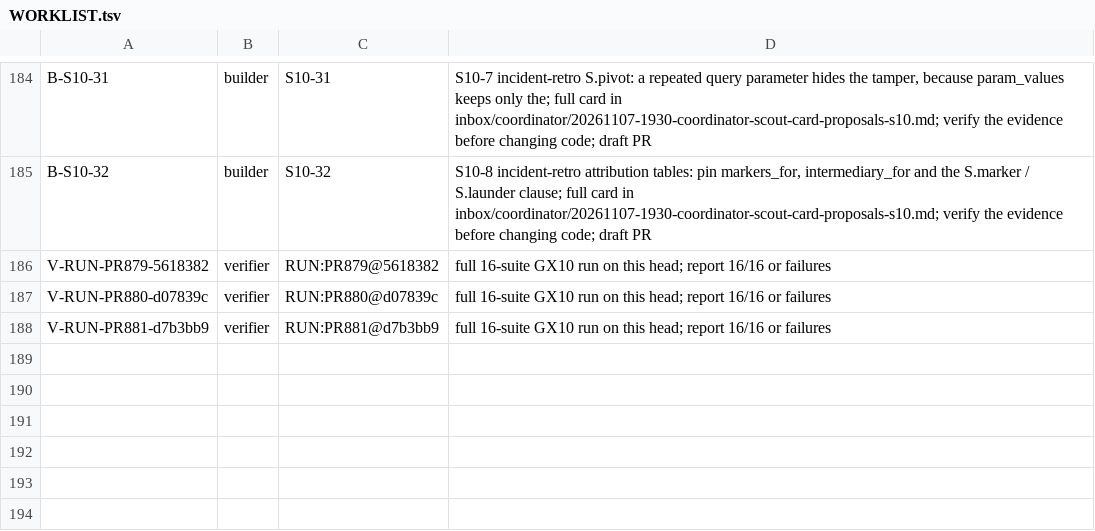
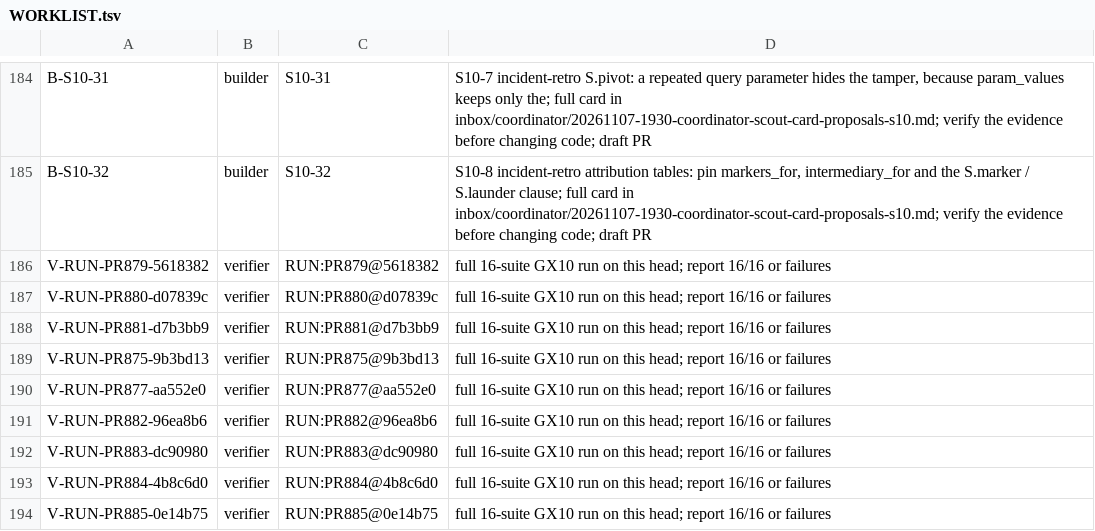
Before and after one commit to SpinStateLabs/field-platform, a TSV file: comms/WORKLIST.tsv, drawn as a sheet; only a part is shown, gaps mark what is left out; the diff names each change by its address in the sheet, - before the commit and + after, or states it on an @@ line.

Commit message:
comms: restock verifier (coordinator check)

```diff
--- a/comms/WORKLIST.tsv
+++ b/comms/WORKLIST.tsv
+row 189: V-RUN-PR875-9b3bd13 | verifier | RUN:PR875@9b3bd13 | full 16-suite GX10 run on this head; report 16/16 or failures
+row 190: V-RUN-PR877-aa552e0 | verifier | RUN:PR877@aa552e0 | full 16-suite GX10 run on this head; report 16/16 or failures
+row 191: V-RUN-PR882-96ea8b6 | verifier | RUN:PR882@96ea8b6 | full 16-suite GX10 run on this head; report 16/16 or failures
+row 192: V-RUN-PR883-dc90980 | verifier | RUN:PR883@dc90980 | full 16-suite GX10 run on this head; report 16/16 or failures
+row 193: V-RUN-PR884-4b8c6d0 | verifier | RUN:PR884@4b8c6d0 | full 16-suite GX10 run on this head; report 16/16 or failures
+row 194: V-RUN-PR885-0e14b75 | verifier | RUN:PR885@0e14b75 | full 16-suite GX10 run on this head; report 16/16 or failures
```
